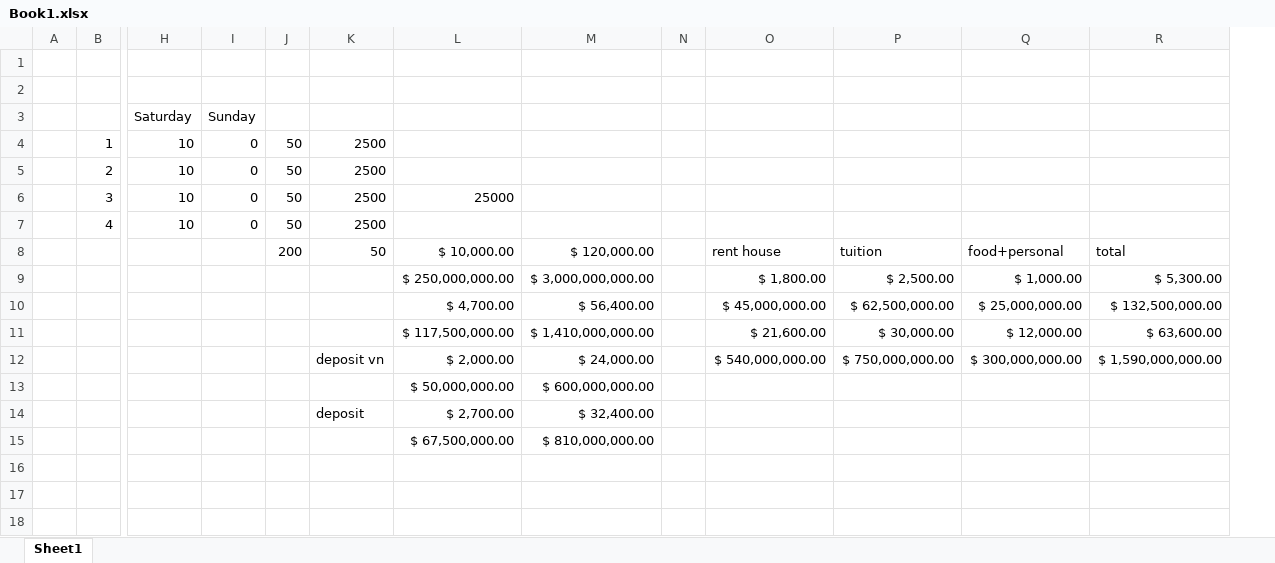
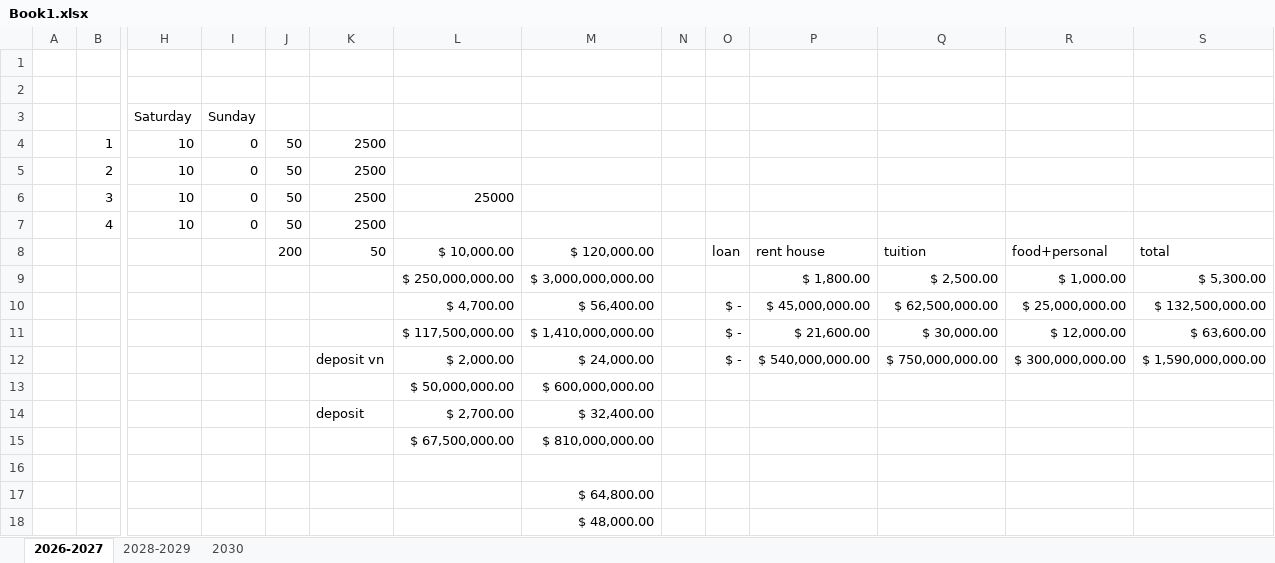
Before and after one commit to HuyThong94/Funix, an Excel workbook: Book1.xlsx, sheet 2026-2027, drawn as a sheet; only a part is shown, gaps mark what is left out; values as stored, in another font and other column widths than the file's, no borders; rows hold the shown columns only; the diff names each change by its address in the sheet, - before the commit and + after, or states it on an @@ line.

```diff
--- a/Book1.xlsx (sheet 2026-2027)
+++ b/Book1.xlsx (sheet 2026-2027)
-sheet tab: Sheet1
+sheet tab: 2026-2027
+sheet tab: 2028-2029
+sheet tab: 2030
+column O, rows 8-12: loan |  | $ - | $ - | $ -
+row 16: (empty)
+row 17:  |  |  |  |  |  |  | $ 64,800.00
+row 18:  |  |  |  |  |  |  | $ 48,000.00
```
Also changed, not shown: formulas that keep their value.
